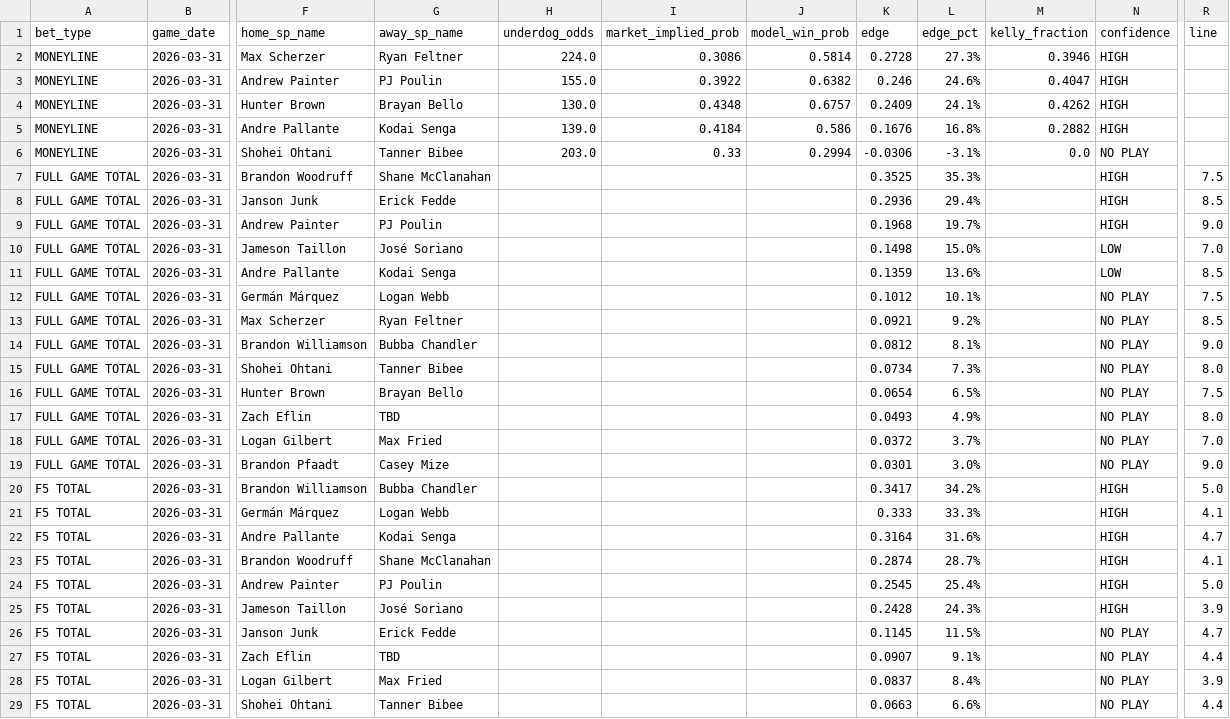
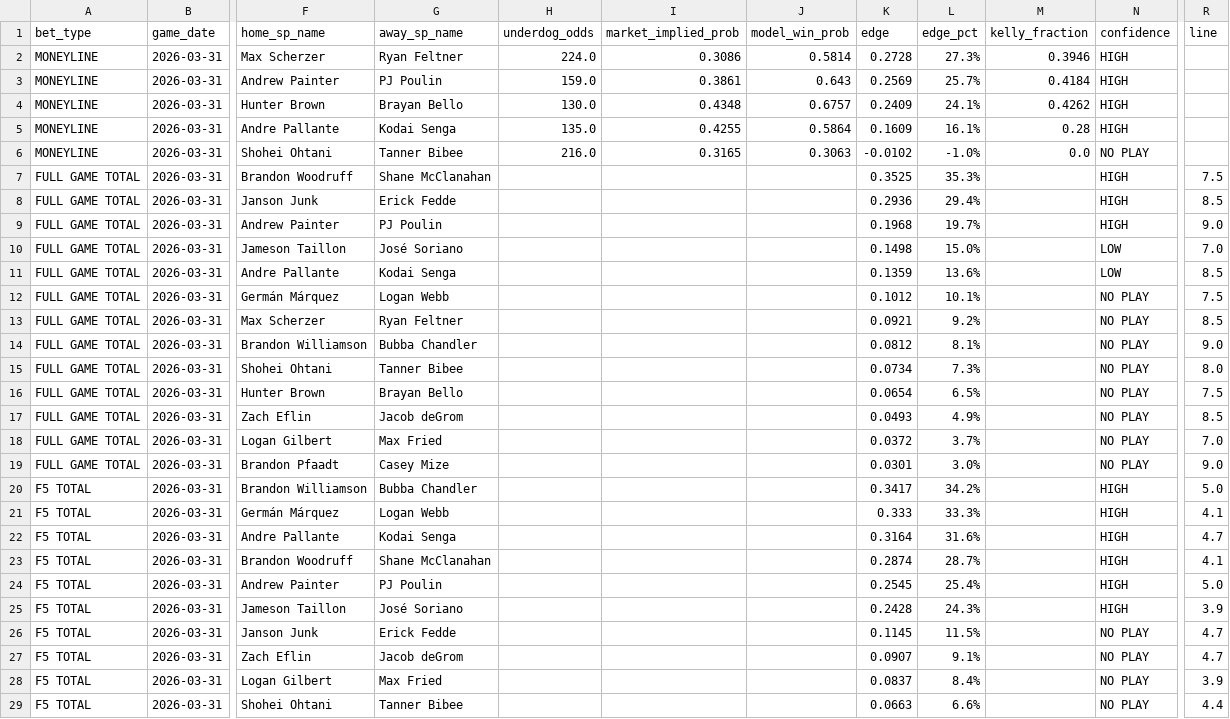
Before and after one commit to anirudhatalmale6-alt/mlb-underdog-predictor, a CSV file: data/output/picks_2026-03-31.csv, drawn as a sheet; only a part is shown, gaps mark what is left out; the diff names each change by its address in the sheet, - before the commit and + after, or states it on an @@ line.

Commit message:
Daily picks for 2026-03-31

```diff
--- a/data/output/picks_2026-03-31.csv
+++ b/data/output/picks_2026-03-31.csv
-H3 (underdog_odds): 155.0
+H3 (underdog_odds): 159.0
-I3 (market_implied_prob): 0.3922
+I3 (market_implied_prob): 0.3861
-J3 (model_win_prob): 0.6382
+J3 (model_win_prob): 0.643
-K3 (edge): 0.246
+K3 (edge): 0.2569
-L3 (edge_pct): 24.6%
+L3 (edge_pct): 25.7%
-M3 (kelly_fraction): 0.4047
+M3 (kelly_fraction): 0.4184
-H5 (underdog_odds): 139.0
+H5 (underdog_odds): 135.0
-I5 (market_implied_prob): 0.4184
+I5 (market_implied_prob): 0.4255
-J5 (model_win_prob): 0.586
+J5 (model_win_prob): 0.5864
-K5 (edge): 0.1676
+K5 (edge): 0.1609
-L5 (edge_pct): 16.8%
+L5 (edge_pct): 16.1%
-M5 (kelly_fraction): 0.2882
+M5 (kelly_fraction): 0.28
-H6 (underdog_odds): 203.0
+H6 (underdog_odds): 216.0
-I6 (market_implied_prob): 0.33
+I6 (market_implied_prob): 0.3165
-J6 (model_win_prob): 0.2994
+J6 (model_win_prob): 0.3063
-K6 (edge): -0.0306
+K6 (edge): -0.0102
-L6 (edge_pct): -3.1%
+L6 (edge_pct): -1.0%
-G17 (away_sp_name): TBD
+G17 (away_sp_name): Jacob deGrom
-R17 (line): 8.0
+R17 (line): 8.5
-G27 (away_sp_name): TBD
+G27 (away_sp_name): Jacob deGrom
-R27 (line): 4.4
+R27 (line): 4.7
```
Also changed, not shown: 2 other files.
